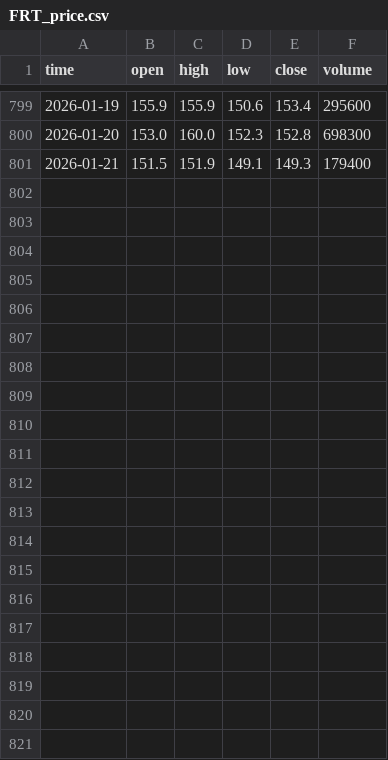
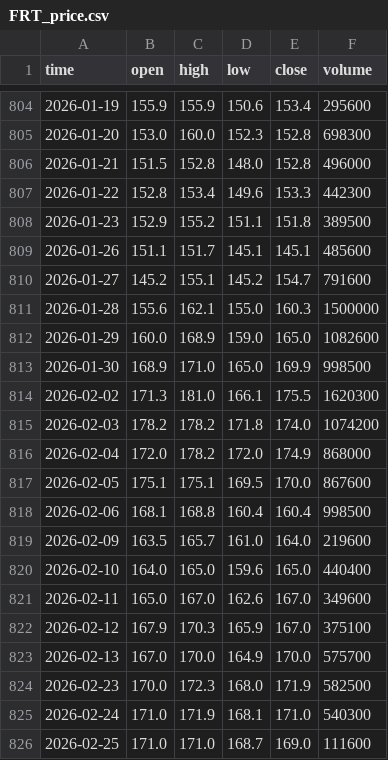
Before and after one commit to darkend16987/Stock4N, a CSV file: data/raw/FRT_price.csv, drawn as a sheet; only a part is shown, gaps mark what is left out; the diff covers the shown part only.

```diff
--- a/data/raw/FRT_price.csv
+++ b/data/raw/FRT_price.csv
@@ -800,2 +805,22 @@ time,open,high,low,close,volume
 2026-01-20,153.0,160.0,152.3,152.8,698300
-2026-01-21,151.5,151.9,149.1,149.3,179400
+2026-01-21,151.5,152.8,148.0,152.8,496000
+2026-01-22,152.8,153.4,149.6,153.3,442300
+2026-01-23,152.9,155.2,151.1,151.8,389500
+2026-01-26,151.1,151.7,145.1,145.1,485600
+2026-01-27,145.2,155.1,145.2,154.7,791600
+2026-01-28,155.6,162.1,155.0,160.3,1500000
+2026-01-29,160.0,168.9,159.0,165.0,1082600
+2026-01-30,168.9,171.0,165.0,169.9,998500
+2026-02-02,171.3,181.0,166.1,175.5,1620300
+2026-02-03,178.2,178.2,171.8,174.0,1074200
+2026-02-04,172.0,178.2,172.0,174.9,868000
+2026-02-05,175.1,175.1,169.5,170.0,867600
+2026-02-06,168.1,168.8,160.4,160.4,998500
+2026-02-09,163.5,165.7,161.0,164.0,219600
+2026-02-10,164.0,165.0,159.6,165.0,440400
+2026-02-11,165.0,167.0,162.6,167.0,349600
+2026-02-12,167.9,170.3,165.9,167.0,375100
+2026-02-13,167.0,170.0,164.9,170.0,575700
+2026-02-23,170.0,172.3,168.0,171.9,582500
+2026-02-24,171.0,171.9,168.1,171.0,540300
+2026-02-25,171.0,171.0,168.7,169.0,111600
```
Also changed, not shown: 5 added rows elsewhere in this file, data/raw/ACB_price.csv, data/raw/GAS_price.csv, 45 other files.
